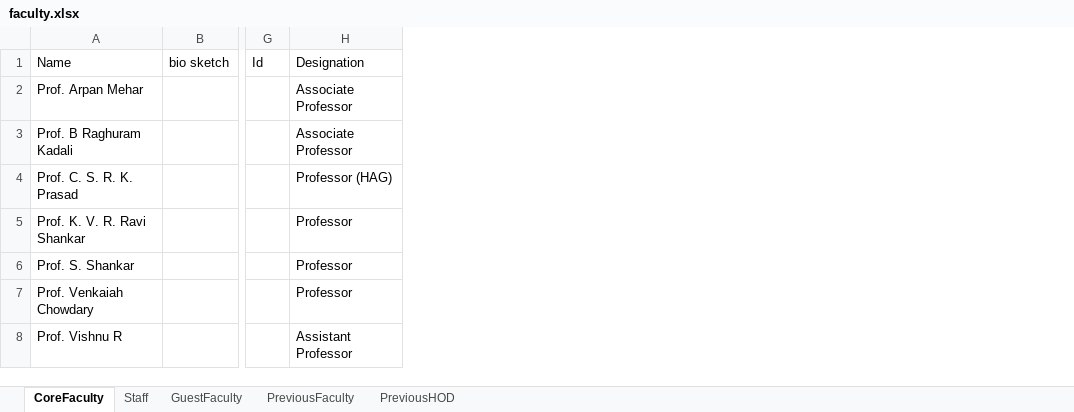
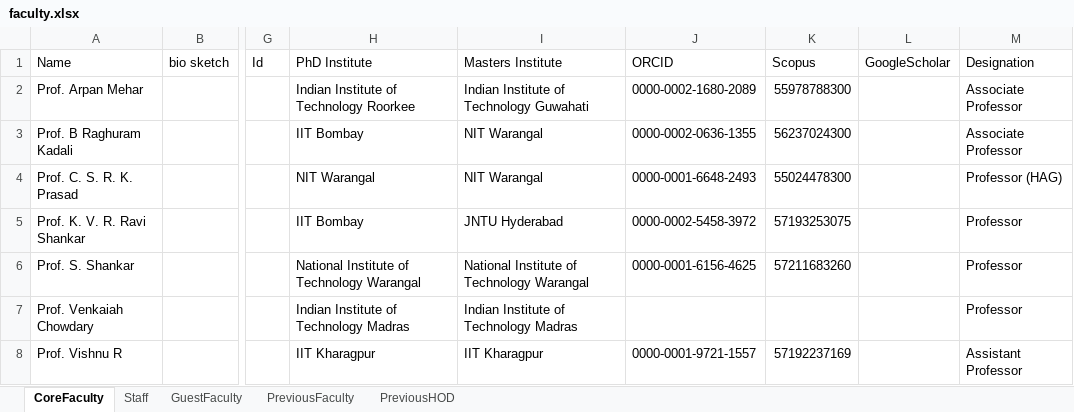
Before and after one commit to varun8074/NITW-Transportation-Division, an Excel workbook: excels/faculty.xlsx, sheet CoreFaculty, drawn as a sheet; only a part is shown, gaps mark what is left out; values as stored, in another font and other column widths than the file's, no borders; the diff names each change by its address in the sheet, - before the commit and + after, or states it on an @@ line.

Commit message:
core faculty css and IDs update

```diff
--- a/excels/faculty.xlsx (sheet CoreFaculty)
+++ b/excels/faculty.xlsx (sheet CoreFaculty)
+column H (PhD Institute), rows 2-8: Indian Institute of Technology Roorkee | IIT Bombay | NIT Warangal | IIT Bombay | National Institute of Technology Warangal | Indian Institute of Technology Madras | IIT Kharagpur
+column I (Masters Institute), rows 2-8: Indian Institute of Technology Guwahati | NIT Warangal | NIT Warangal | JNTU Hyderabad | National Institute of Technology Warangal | Indian Institute of Technology Madras | IIT Kharagpur
+column J (ORCID), rows 2-8: 0000-0002-1680-2089 | 0000-0002-0636-1355 | 0000-0001-6648-2493 | 0000-0002-5458-3972 | 0000-0001-6156-4625 |  | 0000-0001-9721-1557
+column K (Scopus), rows 2-8: 55978788300 | 56237024300 | 55024478300 | 57193253075 | 57211683260 |  | 57192237169
+column L (GoogleScholar), empty
```
Also changed, not shown: 1 other file.
